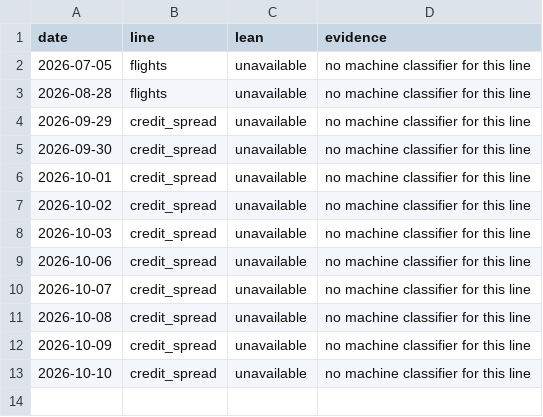
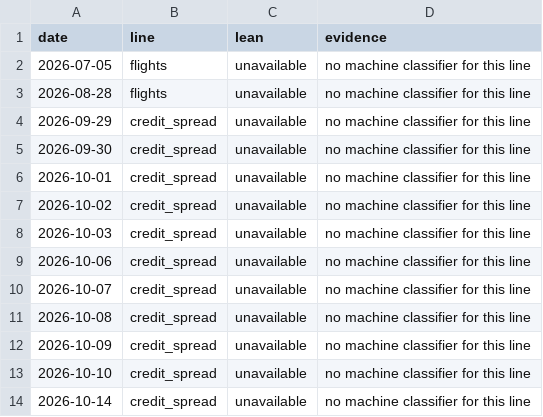
Before and after one commit to wan9yu/tremor, a CSV file: docs/data/leans.csv, drawn as a sheet; the diff names each change by its address in the sheet, - before the commit and + after, or states it on an @@ line.

```diff
--- a/docs/data/leans.csv
+++ b/docs/data/leans.csv
+row 14: 2026-10-14 | credit_spread | unavailable | no machine classifier for this line
```
Also changed, not shown: data/levels.csv, docs/data/stuck.csv, 6 other files.
